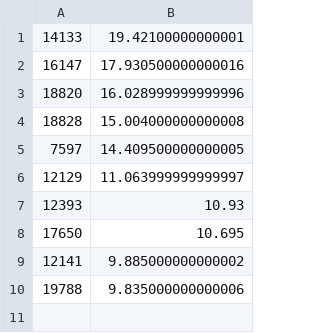
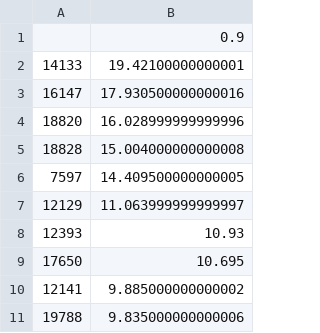
Before and after one commit to miskaknapek/ld_statistics_stockholm_2019, a CSV file: 2019_stockholm__90th_percentile_values_for_10_sesnors_w_sufficient_uptime.csv, drawn as a sheet; the diff names each change by its address in the sheet, - before the commit and + after, or states it on an @@ line.

```diff
--- a/2019_stockholm__90th_percentile_values_for_10_sesnors_w_sufficient_uptime.csv
+++ b/2019_stockholm__90th_percentile_values_for_10_sesnors_w_sufficient_uptime.csv
+row 1:  | 0.9
```
Also changed, not shown: 2019_stockholm_annual_sensor_value__one_numer_per_sensor__MEAN.csv, 6 other files.
